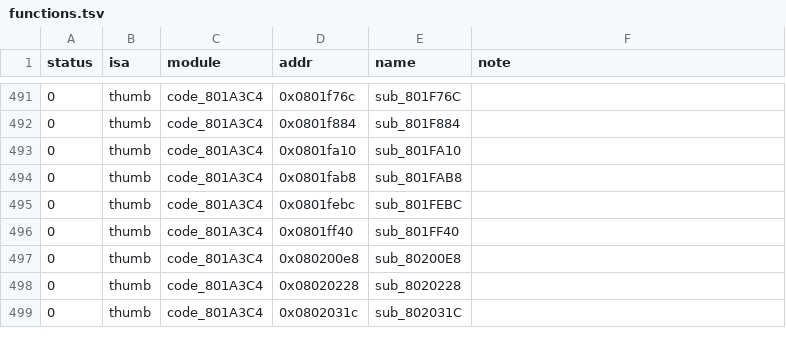
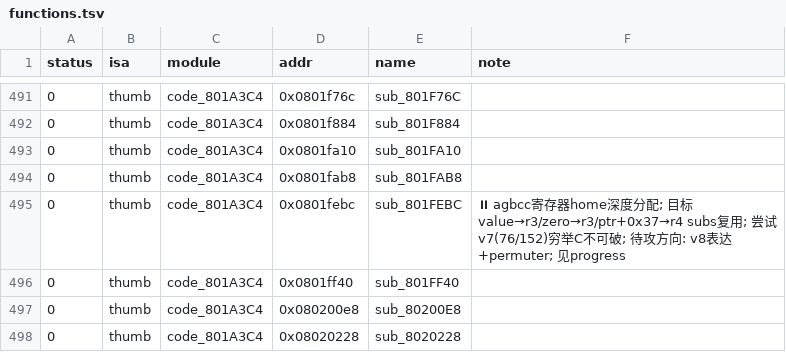
Before and after one commit to defcdgg/ll, a TSV file: functions.tsv, drawn as a sheet; only a part is shown, gaps mark what is left out; the shorter side is filled out with more unchanged rows.

Commit message:
docs: park sub_801FEBC (reg home)

```diff
--- a/functions.tsv
+++ b/functions.tsv
@@ -494,3 +494,3 @@ status	isa	module	addr	name	note
 0	thumb	code_801A3C4	0x0801fab8	sub_801FAB8	
-0	thumb	code_801A3C4	0x0801febc	sub_801FEBC	
+0	thumb	code_801A3C4	0x0801febc	sub_801FEBC	⏸ agbcc寄存器home深度分配; 目标value→r3/zero→r3/ptr+0x37→r4 subs复用; 尝试v7(76/152)穷举C不可破; 待攻方向: v8表达+permuter; 见progress	
 0	thumb	code_801A3C4	0x0801ff40	sub_801FF40	
```
